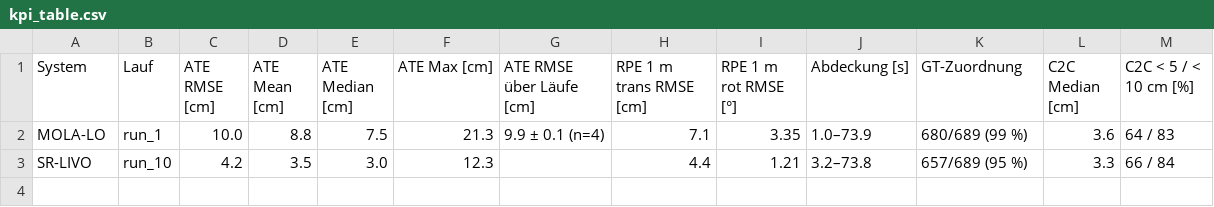
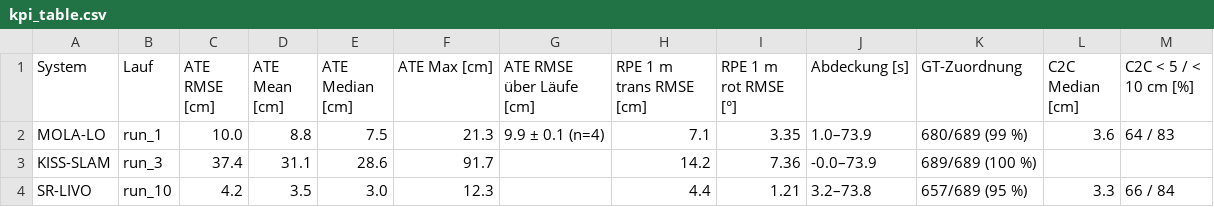
Before and after one commit to Raini20/EARLB, a CSV file: comparison/kpi_table.csv, drawn as a sheet.

Commit message:
comparison/: Gruppenvergleich neu (MOLA-LO, KISS-SLAM, SR-LIVO)
compare.py auf 8146dea. OpenMAVIS noch offen (Ergebnisse liegen nicht unter
systems/openmavis/results/exp14/), KISS-SLAM ohne C2C und ohne REFERENCE.

```diff
--- a/comparison/kpi_table.csv
+++ b/comparison/kpi_table.csv
@@ -2,2 +2,3 @@ System,Lauf,ATE RMSE [cm],ATE Mean [cm],ATE Median [cm],ATE Max [cm],ATE RMSE ü
 MOLA-LO,run_1,10.0,8.8,7.5,21.3,9.9 ± 0.1 (n=4),7.1,3.35,1.0–73.9,680/689 (99 %),3.6,64 / 83
+KISS-SLAM,run_3,37.4,31.1,28.6,91.7,,14.2,7.36,-0.0–73.9,689/689 (100 %),,
 SR-LIVO,run_10,4.2,3.5,3.0,12.3,,4.4,1.21,3.2–73.8,657/689 (95 %),3.3,66 / 84
```
Also changed, not shown: 6 other files.
